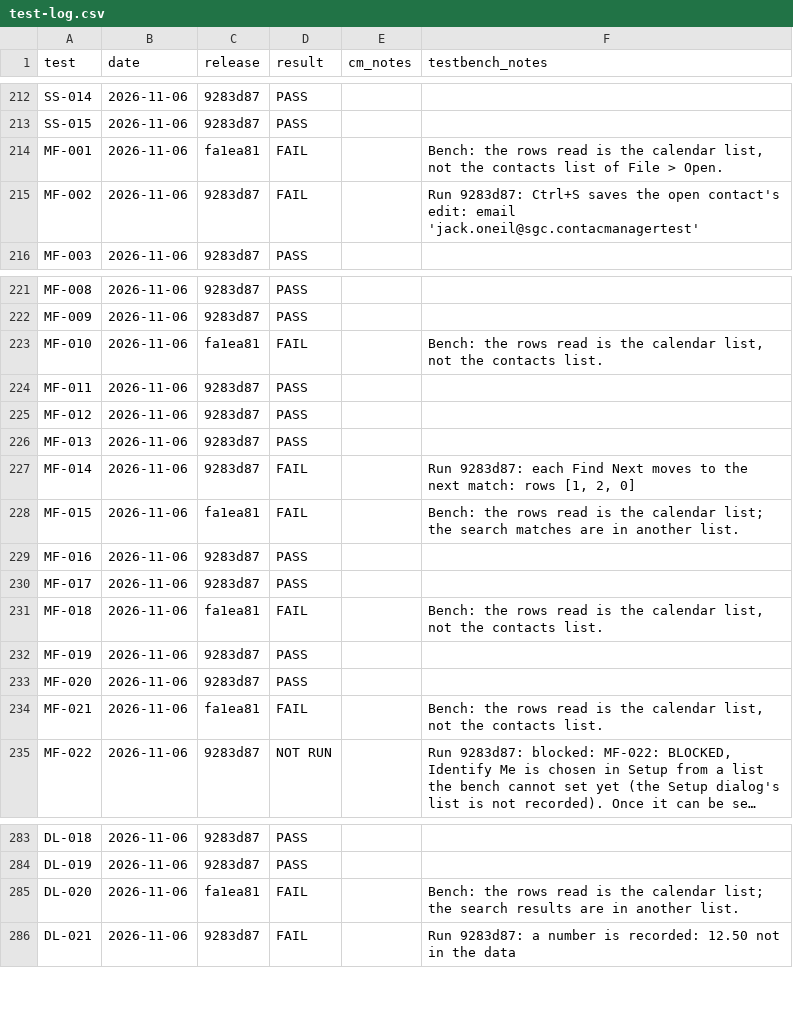
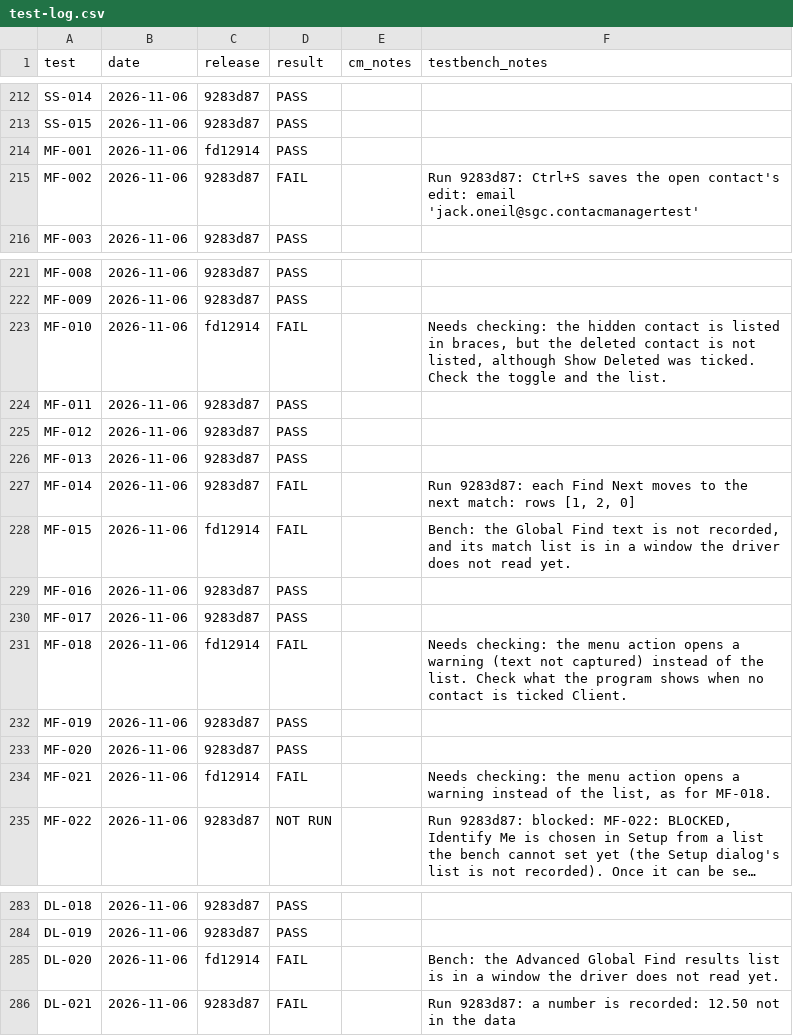
Before and after one commit to trumpton/ContactManager, a CSV file: documents/test-log.csv, drawn as a sheet; only a part is shown, gaps mark what is left out; long unchanged cells end in …; the diff names each change by its address in the sheet, - before the commit and + after, or states it on an @@ line.

```diff
--- a/documents/test-log.csv
+++ b/documents/test-log.csv
-C214 (release): fa1ea81
+C214 (release): fd12914
-D214 (result): FAIL
+D214 (result): PASS
-F214 (testbench_notes): Bench: the rows read is the calendar list, not the contacts list of File > Open.
+F214 (testbench_notes): (empty)
-C223 (release): fa1ea81
+C223 (release): fd12914
-F223 (testbench_notes): Bench: the rows read is the calendar list, not the contacts list.
+F223 (testbench_notes): Needs checking: the hidden contact is listed in braces, but the deleted contact is not listed, although Show Deleted was ticked. Check the toggle and the list.
-C228 (release): fa1ea81
+C228 (release): fd12914
-F228 (testbench_notes): Bench: the rows read is the calendar list; the search matches are in another list.
+F228 (testbench_notes): Bench: the Global Find text is not recorded, and its match list is in a window the driver does not read yet.
-C231 (release): fa1ea81
+C231 (release): fd12914
-F231 (testbench_notes): Bench: the rows read is the calendar list, not the contacts list.
+F231 (testbench_notes): Needs checking: the menu action opens a warning (text not captured) instead of the list. Check what the program shows when no contact is ticked Client.
-C234 (release): fa1ea81
+C234 (release): fd12914
-F234 (testbench_notes): Bench: the rows read is the calendar list, not the contacts list.
+F234 (testbench_notes): Needs checking: the menu action opens a warning instead of the list, as for MF-018.
-C285 (release): fa1ea81
+C285 (release): fd12914
-F285 (testbench_notes): Bench: the rows read is the calendar list; the search results are in another list.
+F285 (testbench_notes): Bench: the Advanced Global Find results list is in a window the driver does not read yet.
```
